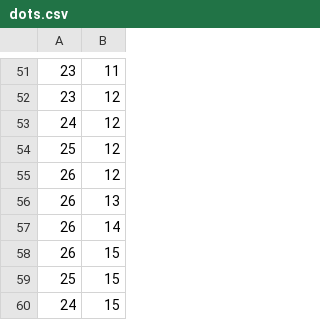
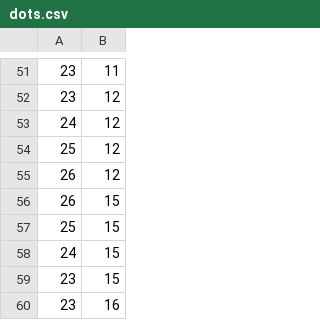
Before and after one commit to martagenovese/pacman, a CSV file: src/construction/dots.csv, drawn as a sheet; only a part is shown, gaps mark what is left out; the shorter side is filled out with more unchanged rows.

```diff
--- a/src/construction/dots.csv
+++ b/src/construction/dots.csv
@@ -55,4 +55,2 @@
 26;12
-26;13
-26;14
 26;15
```
Also changed, not shown: 6 other files.
